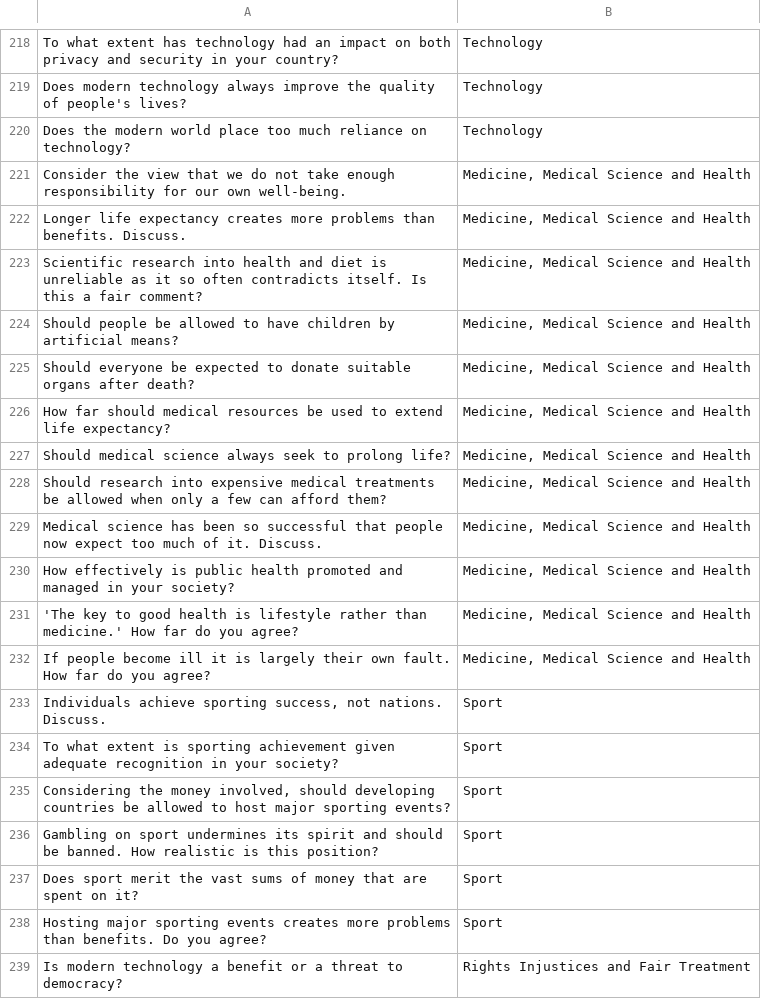
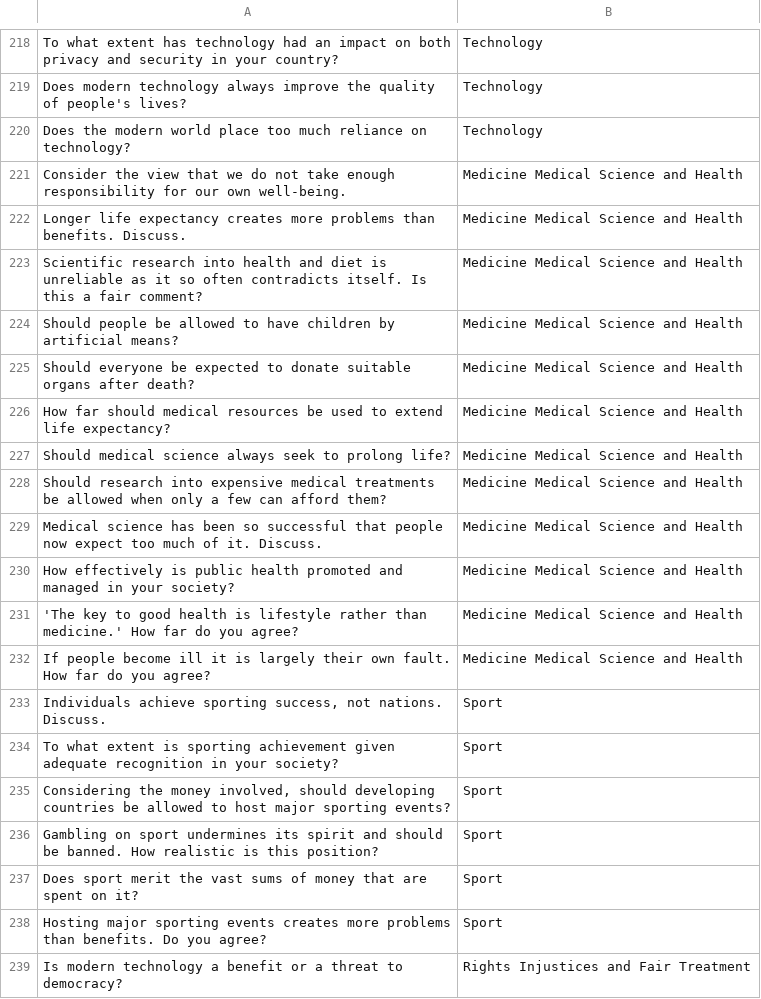
Before and after one commit to njc-cz2-2021/Materials, a CSV file: Working Folder/Question_Year_QNumber_Topic.csv, drawn as a sheet; only a part is shown, gaps mark what is left out.

```diff
--- a/Working Folder/Question_Year_QNumber_Topic.csv
+++ b/Working Folder/Question_Year_QNumber_Topic.csv
@@ -220,14 +220,14 @@ Does modern technology always improve the quality of people's lives?,Technology
 Does the modern world place too much reliance on technology?,Technology
-Consider the view that we do not take enough responsibility for our own well-being.,"Medicine, Medical Science and Health"
-Longer life expectancy creates more problems than benefits. Discuss.,"Medicine, Medical Science and Health"
-Scientific research into health and diet is unreliable as it so often contradicts itself. Is this a fair comment?,"Medicine, Medical Science and Health"
-Should people be allowed to have children by artificial means?,"Medicine, Medical Science and Health"
-Should everyone be expected to donate suitable organs after death?,"Medicine, Medical Science and Health"
-How far should medical resources be used to extend life expectancy?,"Medicine, Medical Science and Health"
-Should medical science always seek to prolong life?,"Medicine, Medical Science and Health"
-Should research into expensive medical treatments be allowed when only a few can afford them?,"Medicine, Medical Science and Health"
-Medical science has been so successful that people now expect too much of it. Discuss.,"Medicine, Medical Science and Health"
-How effectively is public health promoted and managed in your society?,"Medicine, Medical Science and Health"
-'The key to good health is lifestyle rather than medicine.' How far do you agree?,"Medicine, Medical Science and Health"
-If people become ill it is largely their own fault. How far do you agree?,"Medicine, Medical Science and Health"
+Consider the view that we do not take enough responsibility for our own well-being.,"Medicine Medical Science and Health"
+Longer life expectancy creates more problems than benefits. Discuss.,"Medicine Medical Science and Health"
+Scientific research into health and diet is unreliable as it so often contradicts itself. Is this a fair comment?,"Medicine Medical Science and Health"
+Should people be allowed to have children by artificial means?,"Medicine Medical Science and Health"
+Should everyone be expected to donate suitable organs after death?,"Medicine Medical Science and Health"
+How far should medical resources be used to extend life expectancy?,"Medicine Medical Science and Health"
+Should medical science always seek to prolong life?,"Medicine Medical Science and Health"
+Should research into expensive medical treatments be allowed when only a few can afford them?,"Medicine Medical Science and Health"
+Medical science has been so successful that people now expect too much of it. Discuss.,"Medicine Medical Science and Health"
+How effectively is public health promoted and managed in your society?,"Medicine Medical Science and Health"
+'The key to good health is lifestyle rather than medicine.' How far do you agree?,"Medicine Medical Science and Health"
+If people become ill it is largely their own fault. How far do you agree?,"Medicine Medical Science and Health"
 "Individuals achieve sporting success, not nations. Discuss.",Sport
```
Also changed, not shown: 10 other files.
